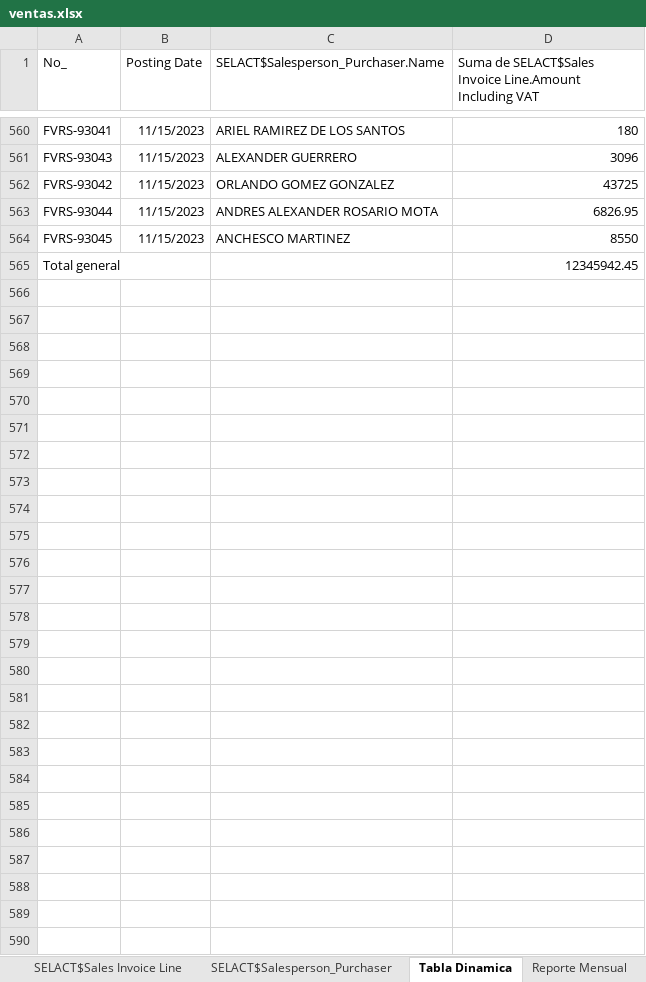
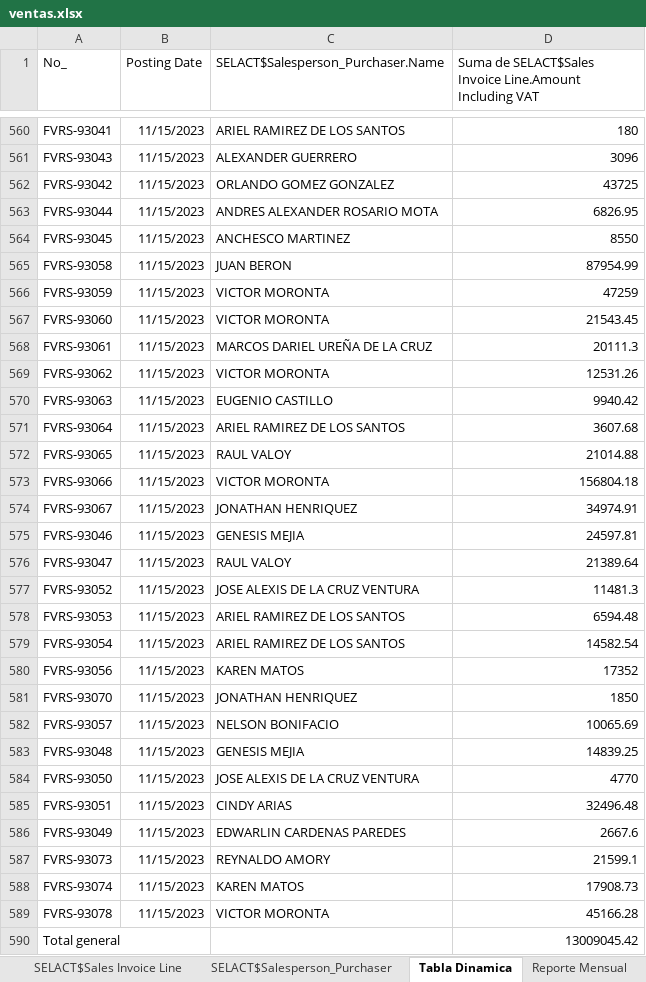
Before and after one commit to CodeDrTech/DevelopPython, an Excel workbook: Ventas Selact/ventas.xlsx, sheet Tabla Dinamica, drawn as a sheet; only a part is shown, gaps mark what is left out; values as stored, in another font and other column widths than the file's, no borders; charts and pictures not drawn; addresses are those after the commit; the diff names each change by its address in the sheet, - before the commit and + after, or states it on an @@ line.

```diff
--- a/Ventas Selact/ventas.xlsx (sheet Tabla Dinamica)
+++ b/Ventas Selact/ventas.xlsx (sheet Tabla Dinamica)
+row 565: FVRS-93058 | 11/15/2023 | JUAN BERON | 87954.99
+row 566: FVRS-93059 | 11/15/2023 | VICTOR MORONTA | 47259
+row 567: FVRS-93060 | 11/15/2023 | VICTOR MORONTA | 21543.45
+row 568: FVRS-93061 | 11/15/2023 | MARCOS DARIEL UREÑA DE LA CRUZ | 20111.3
+row 569: FVRS-93062 | 11/15/2023 | VICTOR MORONTA | 12531.26
+row 570: FVRS-93063 | 11/15/2023 | EUGENIO CASTILLO | 9940.42
+row 571: FVRS-93064 | 11/15/2023 | ARIEL RAMIREZ DE LOS SANTOS | 3607.68
+row 572: FVRS-93065 | 11/15/2023 | RAUL VALOY | 21014.88
+row 573: FVRS-93066 | 11/15/2023 | VICTOR MORONTA | 156804.18
+row 574: FVRS-93067 | 11/15/2023 | JONATHAN HENRIQUEZ | 34974.91
+row 575: FVRS-93046 | 11/15/2023 | GENESIS MEJIA | 24597.81
+row 576: FVRS-93047 | 11/15/2023 | RAUL VALOY | 21389.64
+row 577: FVRS-93052 | 11/15/2023 | JOSE ALEXIS DE LA CRUZ VENTURA | 11481.3
+row 578: FVRS-93053 | 11/15/2023 | ARIEL RAMIREZ DE LOS SANTOS | 6594.48
+row 579: FVRS-93054 | 11/15/2023 | ARIEL RAMIREZ DE LOS SANTOS | 14582.54
+row 580: FVRS-93056 | 11/15/2023 | KAREN MATOS | 17352
+row 581: FVRS-93070 | 11/15/2023 | JONATHAN HENRIQUEZ | 1850
+row 582: FVRS-93057 | 11/15/2023 | NELSON BONIFACIO | 10065.69
+row 583: FVRS-93048 | 11/15/2023 | GENESIS MEJIA | 14839.25
+row 584: FVRS-93050 | 11/15/2023 | JOSE ALEXIS DE LA CRUZ VENTURA | 4770
+row 585: FVRS-93051 | 11/15/2023 | CINDY ARIAS | 32496.48
+row 586: FVRS-93049 | 11/15/2023 | EDWARLIN CARDENAS PAREDES | 2667.6
+row 587: FVRS-93073 | 11/15/2023 | REYNALDO AMORY | 21599.1
+row 588: FVRS-93074 | 11/15/2023 | KAREN MATOS | 17908.73
+row 589: FVRS-93078 | 11/15/2023 | VICTOR MORONTA | 45166.28
-D590: 12345942.45
+D590: 13009045.42
```
Also changed, not shown: sheet SELACT$Sales Invoice Line, sheet SELACT$Sales Invoice Header, sheet Reporte Mensual, sheet Reporte Diario, sheet Envios, 41 other files.
